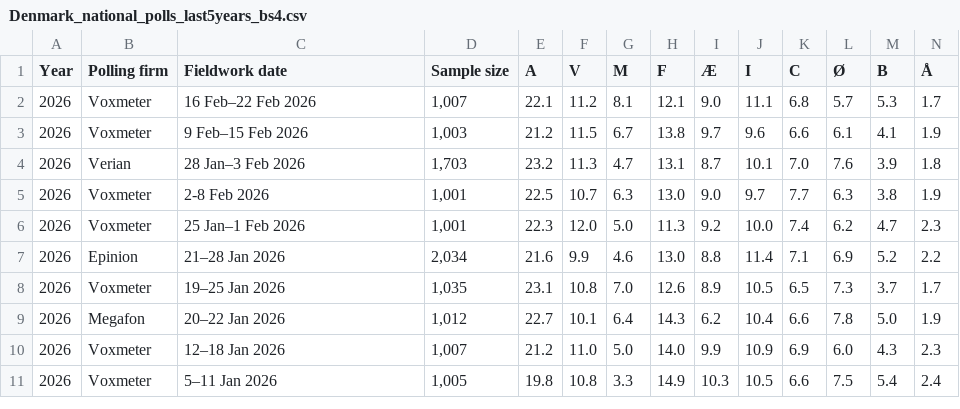
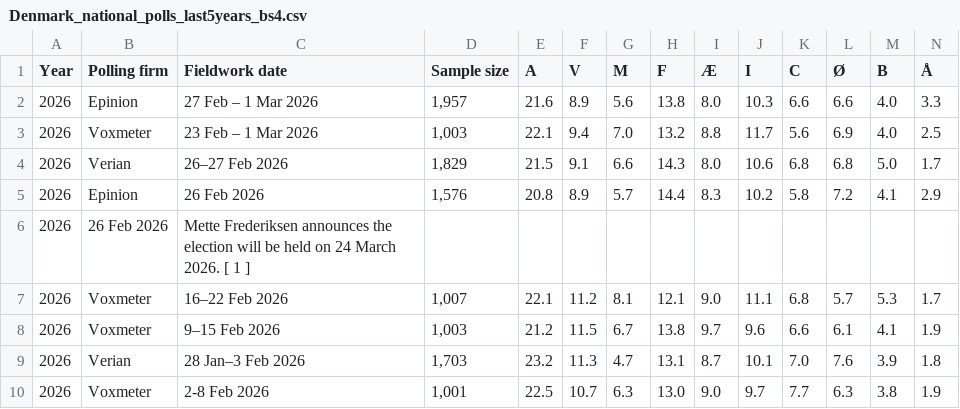
Before and after one commit to Andrevitali/PollsProject, a CSV file: Denmark_national_polls_last5years_bs4.csv, drawn as a sheet; only a part is shown; the shorter side is filled out with more unchanged rows; addresses are those after the commit; rows hold the shown columns only; the diff names each change by its address in the sheet, - before the commit and + after, or states it on an @@ line.

```diff
--- a/Denmark_national_polls_last5years_bs4.csv
+++ b/Denmark_national_polls_last5years_bs4.csv
+row 2: 2026 | Epinion | 27 Feb – 1 Mar 2026 | 1,957 | 21.6 | 8.9 | 5.6 | 13.8 | 8.0 | 10.3 | 6.6 | 6.6 | 4.0 | 3.3
+row 3: 2026 | Voxmeter | 23 Feb – 1 Mar 2026 | 1,003 | 22.1 | 9.4 | 7.0 | 13.2 | 8.8 | 11.7 | 5.6 | 6.9 | 4.0 | 2.5
+row 4: 2026 | Verian | 26–27 Feb 2026 | 1,829 | 21.5 | 9.1 | 6.6 | 14.3 | 8.0 | 10.6 | 6.8 | 6.8 | 5.0 | 1.7
+row 5: 2026 | Epinion | 26 Feb 2026 | 1,576 | 20.8 | 8.9 | 5.7 | 14.4 | 8.3 | 10.2 | 5.8 | 7.2 | 4.1 | 2.9
+row 6: 2026 | 26 Feb 2026 | Mette Frederiksen announces the election will be held on 24 March 2026. [ 1 ]
-C7 (Fieldwork date): 16 Feb–22 Feb 2026
+C7 (Fieldwork date): 16–22 Feb 2026
-C8 (Fieldwork date): 9 Feb–15 Feb 2026
+C8 (Fieldwork date): 9–15 Feb 2026
```
Also changed, not shown: Denmark_polls_clean.csv, Germany_national_polls_last5years_bs4.csv, 4 other files.
